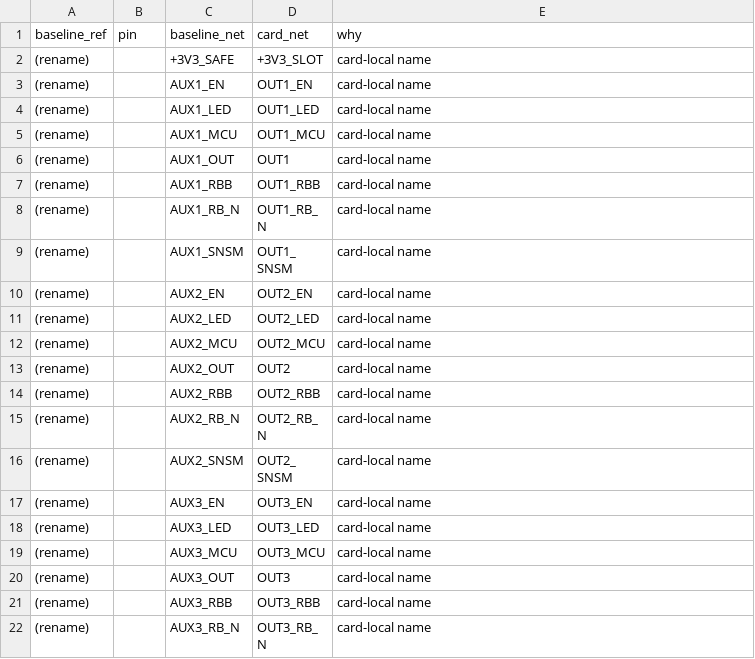
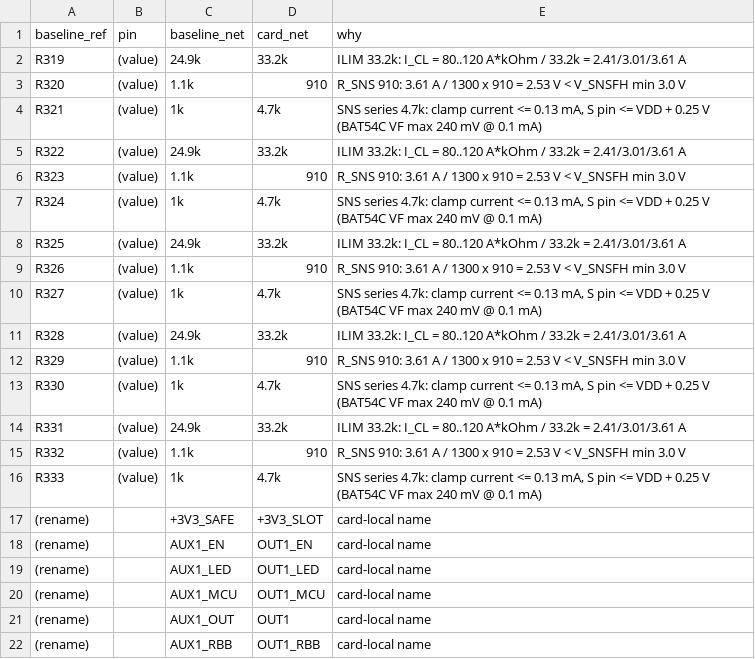
Before and after one commit to Ethan-Poag/blackstart, a CSV file: cards/hso5/net_changes.csv, drawn as a sheet; only a part is shown; the shorter side is filled out with more unchanged rows.

Commit message:
Pass 1 fixes: regenerated card schematics, renders, ERC, BOMs (engine 158, DI-8 82, AI-4 119, HSO-5 97, BRK-4 83; ERC 0/0)

```diff
--- a/cards/hso5/net_changes.csv
+++ b/cards/hso5/net_changes.csv
@@ -1,2 +1,17 @@
 baseline_ref,pin,baseline_net,card_net,why
+R319,(value),24.9k,33.2k,ILIM 33.2k: I_CL = 80..120 A*kOhm / 33.2k = 2.41/3.01/3.61 A
+R320,(value),1.1k,910,R_SNS 910: 3.61 A / 1300 x 910 = 2.53 V < V_SNSFH min 3.0 V
+R321,(value),1k,4.7k,"SNS series 4.7k: clamp current <= 0.13 mA, S pin <= VDD + 0.25 V (BAT54C VF max 240 mV @ 0.1 mA)"
+R322,(value),24.9k,33.2k,ILIM 33.2k: I_CL = 80..120 A*kOhm / 33.2k = 2.41/3.01/3.61 A
+R323,(value),1.1k,910,R_SNS 910: 3.61 A / 1300 x 910 = 2.53 V < V_SNSFH min 3.0 V
+R324,(value),1k,4.7k,"SNS series 4.7k: clamp current <= 0.13 mA, S pin <= VDD + 0.25 V (BAT54C VF max 240 mV @ 0.1 mA)"
+R325,(value),24.9k,33.2k,ILIM 33.2k: I_CL = 80..120 A*kOhm / 33.2k = 2.41/3.01/3.61 A
+R326,(value),1.1k,910,R_SNS 910: 3.61 A / 1300 x 910 = 2.53 V < V_SNSFH min 3.0 V
+R327,(value),1k,4.7k,"SNS series 4.7k: clamp current <= 0.13 mA, S pin <= VDD + 0.25 V (BAT54C VF max 240 mV @ 0.1 mA)"
+R328,(value),24.9k,33.2k,ILIM 33.2k: I_CL = 80..120 A*kOhm / 33.2k = 2.41/3.01/3.61 A
+R329,(value),1.1k,910,R_SNS 910: 3.61 A / 1300 x 910 = 2.53 V < V_SNSFH min 3.0 V
+R330,(value),1k,4.7k,"SNS series 4.7k: clamp current <= 0.13 mA, S pin <= VDD + 0.25 V (BAT54C VF max 240 mV @ 0.1 mA)"
+R331,(value),24.9k,33.2k,ILIM 33.2k: I_CL = 80..120 A*kOhm / 33.2k = 2.41/3.01/3.61 A
+R332,(value),1.1k,910,R_SNS 910: 3.61 A / 1300 x 910 = 2.53 V < V_SNSFH min 3.0 V
+R333,(value),1k,4.7k,"SNS series 4.7k: clamp current <= 0.13 mA, S pin <= VDD + 0.25 V (BAT54C VF max 240 mV @ 0.1 mA)"
 (rename),,+3V3_SAFE,+3V3_SLOT,card-local name
```
Also changed, not shown: cards/ai4/ai4_bom.csv, cards/brk4/brk4_bom.csv, 31 other files.
